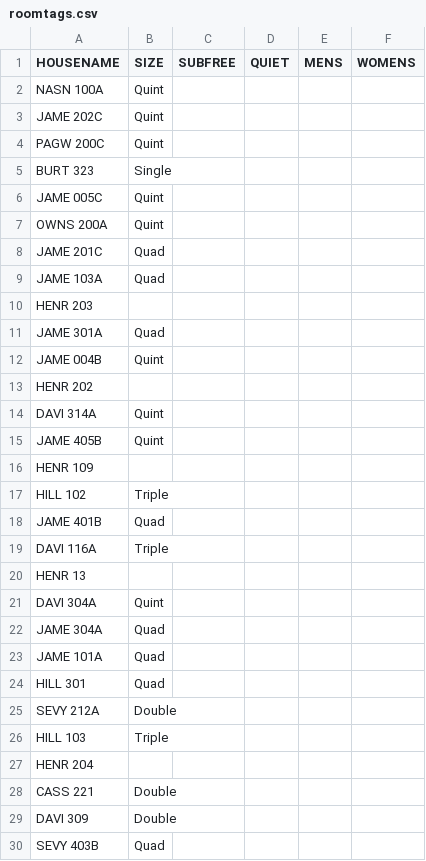
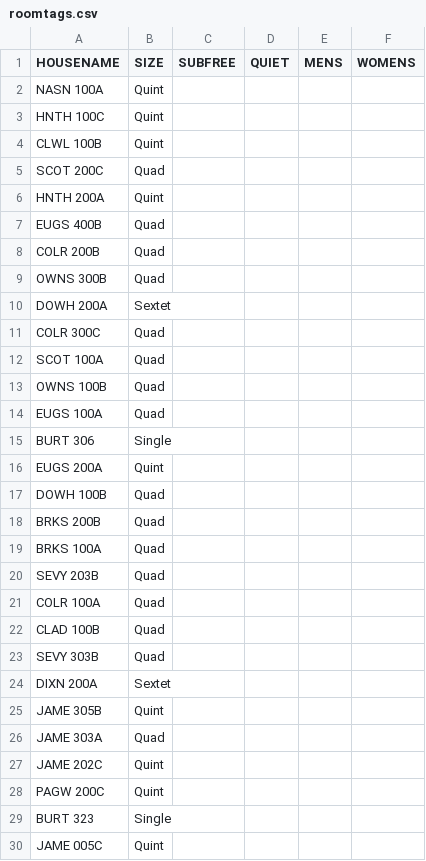
Before and after one commit to CarletonDevX/room-draw, a CSV file: datastuff/roomtags.csv, drawn as a sheet; only a part is shown; the shorter side is filled out with more unchanged rows; the diff names each change by its address in the sheet, - before the commit and + after, or states it on an @@ line.

```diff
--- a/datastuff/roomtags.csv
+++ b/datastuff/roomtags.csv
+row 3: HNTH 100C | Quint
+row 4: CLWL 100B | Quint
+row 5: SCOT 200C | Quad
+row 6: HNTH 200A | Quint
+row 7: EUGS 400B | Quad
+row 8: COLR 200B | Quad
+row 9: OWNS 300B | Quad
+row 10: DOWH 200A | Sextet
+row 11: COLR 300C | Quad
+row 12: SCOT 100A | Quad
+row 13: OWNS 100B | Quad
+row 14: EUGS 100A | Quad
+row 15: BURT 306 | Single
+row 16: EUGS 200A | Quint
+row 17: DOWH 100B | Quad
+row 18: BRKS 200B | Quad
+row 19: BRKS 100A | Quad
+row 20: SEVY 203B | Quad
+row 21: COLR 100A | Quad
+row 22: CLAD 100B | Quad
+row 23: SEVY 303B | Quad
+row 24: DIXN 200A | Sextet
+row 25: JAME 305B | Quint
+row 26: JAME 303A | Quad
```
Also changed, not shown: datastuff/finalroomtags.csv, datastuff/rawdata/fall2013.csv, 6 other files.
